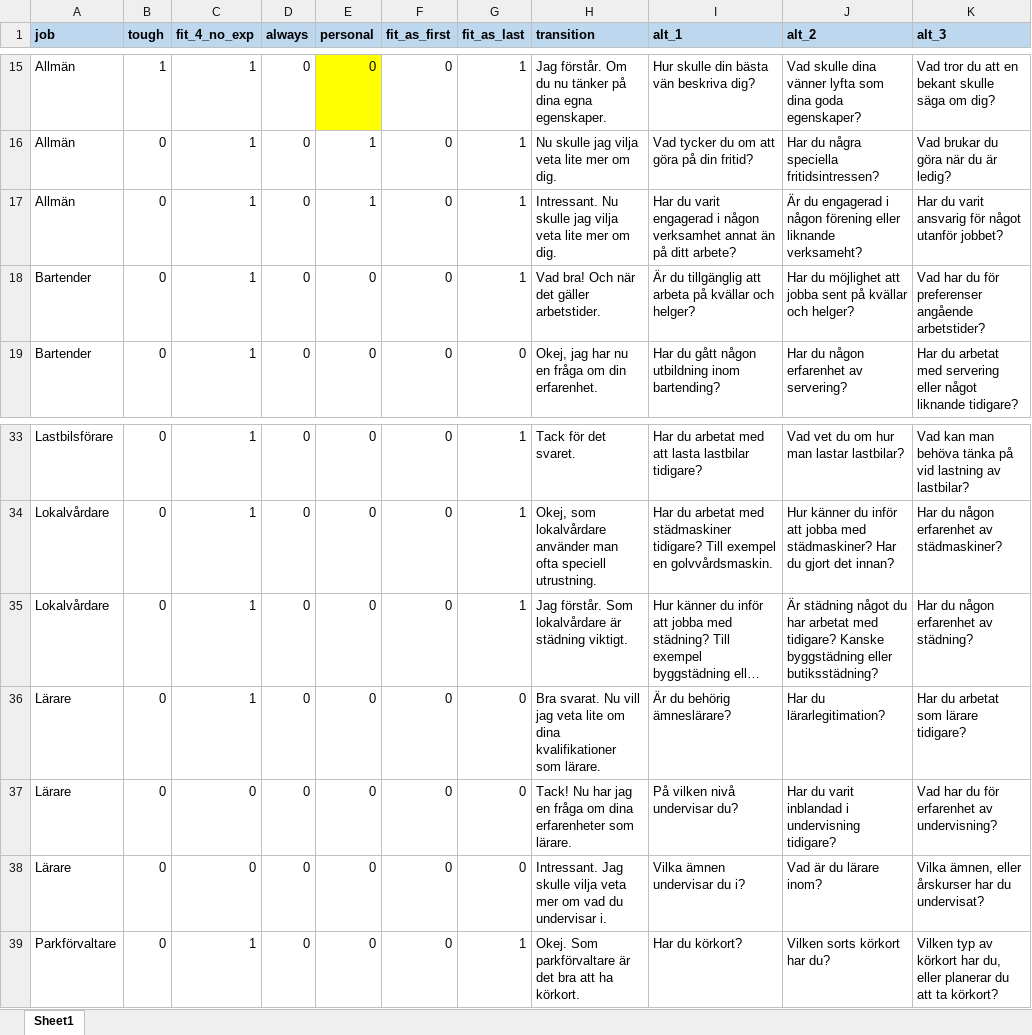
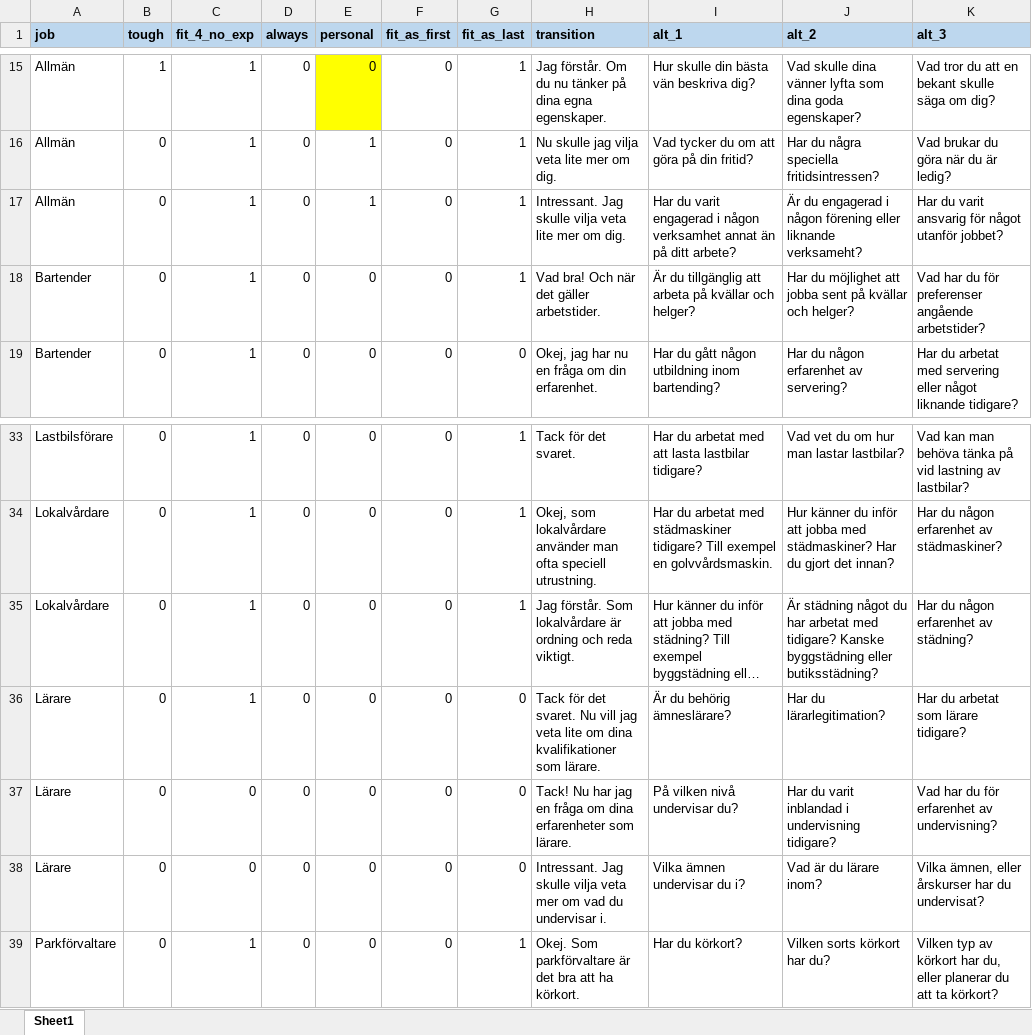
Before and after one commit to helsingborg-stad/emely-backend, an Excel workbook: chat/interview/questions.xlsx, sheet Sheet1, drawn as a sheet; only a part is shown, gaps mark what is left out; long unchanged cells end in …; values as stored, in another font and other column widths than the file's, no borders; charts and pictures and conditional formats and table styles not drawn; the diff covers the shown part only; the diff names each change by its address in the sheet, - before the commit and + after, or states it on an @@ line.

```diff
--- a/chat/interview/questions.xlsx (sheet Sheet1)
+++ b/chat/interview/questions.xlsx (sheet Sheet1)
-H17 (transition): Intressant. Nu skulle jag vilja veta…
+H17 (transition): Intressant. Jag skulle vilja veta…
-H35 (transition): …lokalvårdare är städning viktigt.
+H35 (transition): …lokalvårdare är ordning och reda viktigt.
-H36 (transition): Bra svarat. Nu vill…
+H36 (transition): Tack för det svaret. Nu vill…
```
Also changed, not shown: 24 edited cells elsewhere in this sheet.
